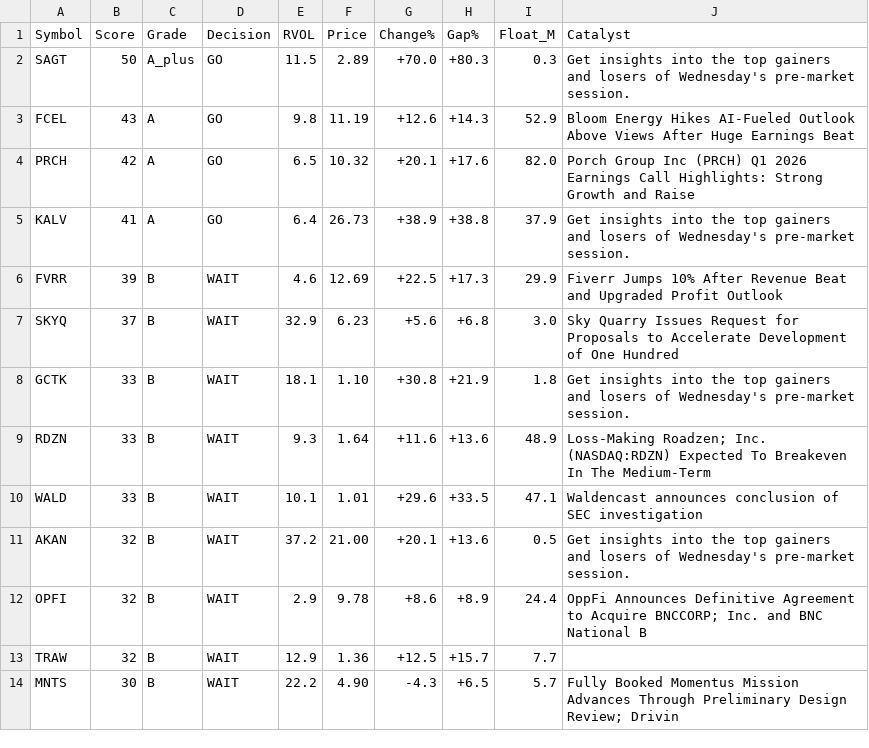
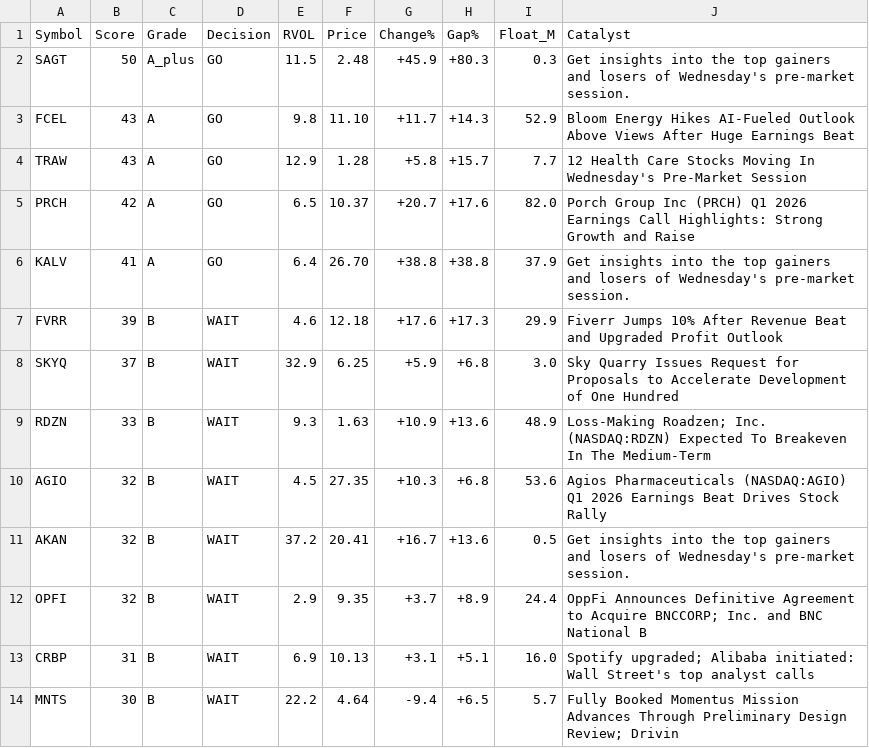
Before and after one commit to PatsKiller/tardeai, a CSV file: reports/2026-04-29/0900/trade_ai_0900_watchlist.csv, drawn as a sheet.

```diff
--- a/reports/2026-04-29/0900/trade_ai_0900_watchlist.csv
+++ b/reports/2026-04-29/0900/trade_ai_0900_watchlist.csv
@@ -1,14 +1,14 @@
 Symbol,Score,Grade,Decision,RVOL,Price,Change%,Gap%,Float_M,Catalyst
-SAGT,50,A_plus,GO,11.5,2.89,+70.0,+80.3,0.3,"Get insights into the top gainers and losers of Wednesday's pre-market session."
-FCEL,43,A,GO,9.8,11.19,+12.6,+14.3,52.9,"Bloom Energy Hikes AI-Fueled Outlook Above Views After Huge Earnings Beat"
-PRCH,42,A,GO,6.5,10.32,+20.1,+17.6,82.0,"Porch Group Inc (PRCH) Q1 2026 Earnings Call Highlights: Strong Growth and Raise"
-KALV,41,A,GO,6.4,26.73,+38.9,+38.8,37.9,"Get insights into the top gainers and losers of Wednesday's pre-market session."
-FVRR,39,B,WAIT,4.6,12.69,+22.5,+17.3,29.9,"Fiverr Jumps 10% After Revenue Beat and Upgraded Profit Outlook"
-SKYQ,37,B,WAIT,32.9,6.23,+5.6,+6.8,3.0,"Sky Quarry Issues Request for Proposals to Accelerate Development of One Hundred"
-GCTK,33,B,WAIT,18.1,1.10,+30.8,+21.9,1.8,"Get insights into the top gainers and losers of Wednesday's pre-market session."
-RDZN,33,B,WAIT,9.3,1.64,+11.6,+13.6,48.9,"Loss-Making Roadzen; Inc. (NASDAQ:RDZN) Expected To Breakeven In The Medium-Term"
-WALD,33,B,WAIT,10.1,1.01,+29.6,+33.5,47.1,"Waldencast announces conclusion of SEC investigation"
-AKAN,32,B,WAIT,37.2,21.00,+20.1,+13.6,0.5,"Get insights into the top gainers and losers of Wednesday's pre-market session."
-OPFI,32,B,WAIT,2.9,9.78,+8.6,+8.9,24.4,"OppFi Announces Definitive Agreement to Acquire BNCCORP; Inc. and BNC National B"
-TRAW,32,B,WAIT,12.9,1.36,+12.5,+15.7,7.7,""
-MNTS,30,B,WAIT,22.2,4.90,-4.3,+6.5,5.7,"Fully Booked Momentus Mission Advances Through Preliminary Design Review; Drivin"
+SAGT,50,A_plus,GO,11.5,2.48,+45.9,+80.3,0.3,"Get insights into the top gainers and losers of Wednesday's pre-market session."
+FCEL,43,A,GO,9.8,11.10,+11.7,+14.3,52.9,"Bloom Energy Hikes AI-Fueled Outlook Above Views After Huge Earnings Beat"
+TRAW,43,A,GO,12.9,1.28,+5.8,+15.7,7.7,"12 Health Care Stocks Moving In Wednesday's Pre-Market Session"
+PRCH,42,A,GO,6.5,10.37,+20.7,+17.6,82.0,"Porch Group Inc (PRCH) Q1 2026 Earnings Call Highlights: Strong Growth and Raise"
+KALV,41,A,GO,6.4,26.70,+38.8,+38.8,37.9,"Get insights into the top gainers and losers of Wednesday's pre-market session."
+FVRR,39,B,WAIT,4.6,12.18,+17.6,+17.3,29.9,"Fiverr Jumps 10% After Revenue Beat and Upgraded Profit Outlook"
+SKYQ,37,B,WAIT,32.9,6.25,+5.9,+6.8,3.0,"Sky Quarry Issues Request for Proposals to Accelerate Development of One Hundred"
+RDZN,33,B,WAIT,9.3,1.63,+10.9,+13.6,48.9,"Loss-Making Roadzen; Inc. (NASDAQ:RDZN) Expected To Breakeven In The Medium-Term"
+AGIO,32,B,WAIT,4.5,27.35,+10.3,+6.8,53.6,"Agios Pharmaceuticals (NASDAQ:AGIO) Q1 2026 Earnings Beat Drives Stock Rally"
+AKAN,32,B,WAIT,37.2,20.41,+16.7,+13.6,0.5,"Get insights into the top gainers and losers of Wednesday's pre-market session."
+OPFI,32,B,WAIT,2.9,9.35,+3.7,+8.9,24.4,"OppFi Announces Definitive Agreement to Acquire BNCCORP; Inc. and BNC National B"
+CRBP,31,B,WAIT,6.9,10.13,+3.1,+5.1,16.0,"Spotify upgraded; Alibaba initiated: Wall Street's top analyst calls"
+MNTS,30,B,WAIT,22.2,4.64,-9.4,+6.5,5.7,"Fully Booked Momentus Mission Advances Through Preliminary Design Review; Drivin"
```
Also changed, not shown: 7 other files.
